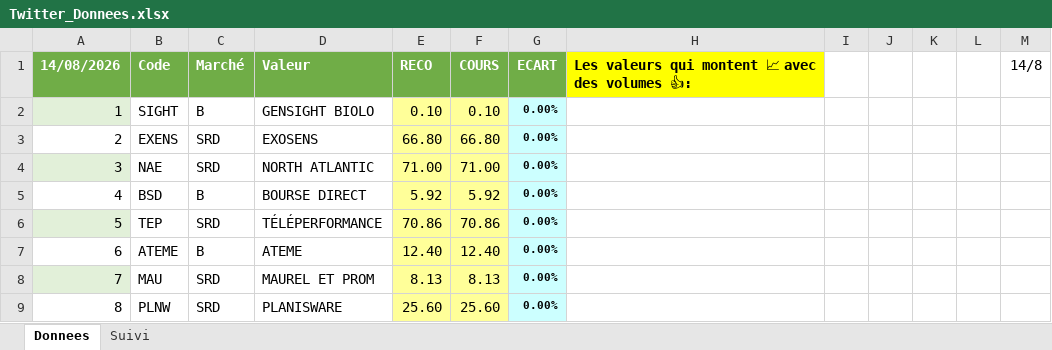
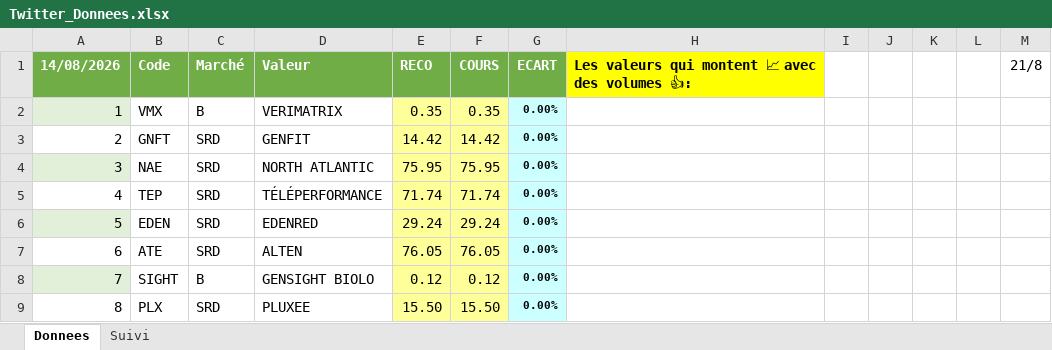
Before and after one commit to Charly33436/Swing_Trading, an Excel workbook: Twitter_Donnees.xlsx, sheet Donnees, drawn as a sheet; only a part is shown; values as stored, in another font and other column widths than the file's, no borders; removed rows and columns are numbered as before the commit, all else as after; the diff covers the shown part only; the diff names each change by its address in the sheet, - before the commit and + after, or states it on an @@ line.

```diff
--- a/Twitter_Donnees.xlsx (sheet Donnees)
+++ b/Twitter_Donnees.xlsx (sheet Donnees)
-M1: 14/8
+M1: 21/8
-B2: SIGHT
+B2: VMX
-D2: GENSIGHT BIOLO
+D2: VERIMATRIX
-E2: 0.10
+E2: 0.35
-F2: 0.10
+F2: 0.35
-B3: EXENS
+B3: GNFT
-D3: EXOSENS
+D3: GENFIT
-E3: 66.80
+E3: 14.42
-F3: 66.80
+F3: 14.42
-E4: 71.00
+E4: 75.95
-F4: 71.00
+F4: 75.95
-B5: BSD
+B5: TEP
-C5: B
+C5: SRD
-D5: BOURSE DIRECT
+D5: TÉLÉPERFORMANCE
-E5: 5.92
+E5: 71.74
-F5: 5.92
+F5: 71.74
-B6: TEP
+B6: EDEN
-D6: TÉLÉPERFORMANCE
+D6: EDENRED
-E6: 70.86
+E6: 29.24
-F6: 70.86
+F6: 29.24
-B7: ATEME
+B7: ATE
-C7: B
+C7: SRD
-D7: ATEME
+D7: ALTEN
-E7: 12.40
+E7: 76.05
-F7: 12.40
+F7: 76.05
-row 8: 7 | MAU | SRD | MAUREL ET PROM | 8.13 | 8.13 | 0.00%
+row 8: 7 | SIGHT | B | GENSIGHT BIOLO | 0.12 | 0.12 | 0.00%
-B9: PLNW
+B9: PLX
-D9: PLANISWARE
+D9: PLUXEE
-E9: 25.60
+E9: 15.50
-F9: 25.60
+F9: 15.50
```
Also changed, not shown: 22 added rows, 22 removed rows, 124 edited cells and cell formats elsewhere in this sheet, sheet Suivi, formulas that keep their value.
